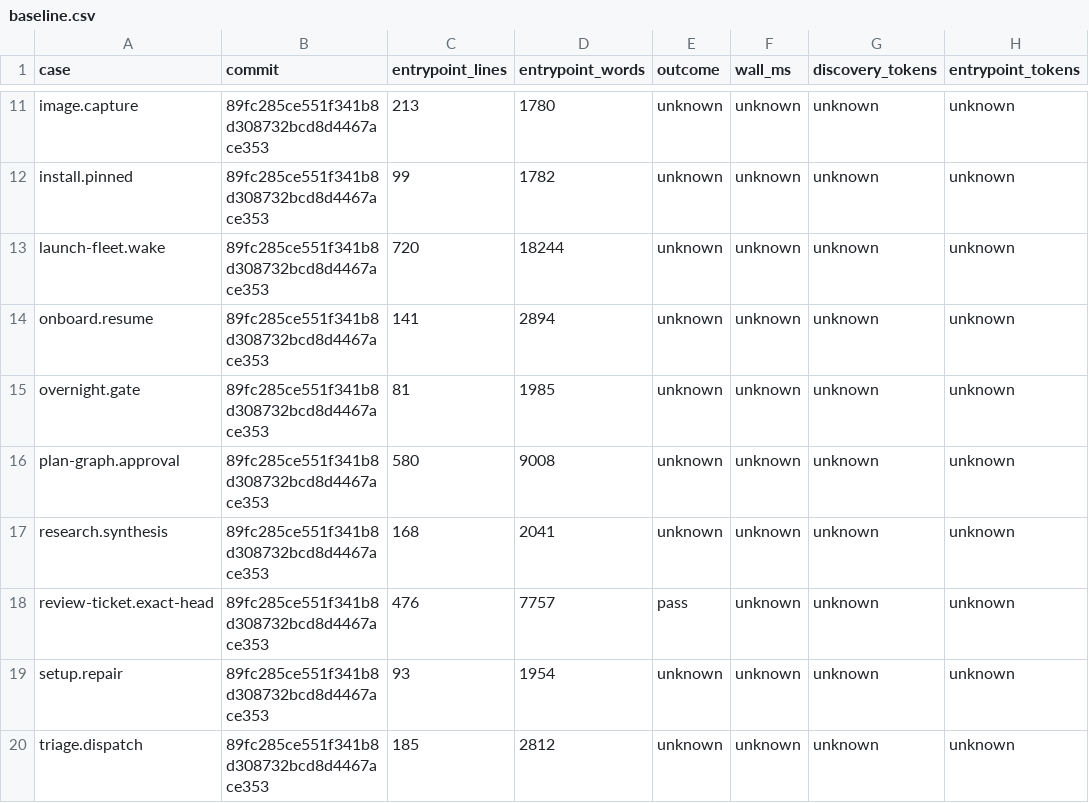
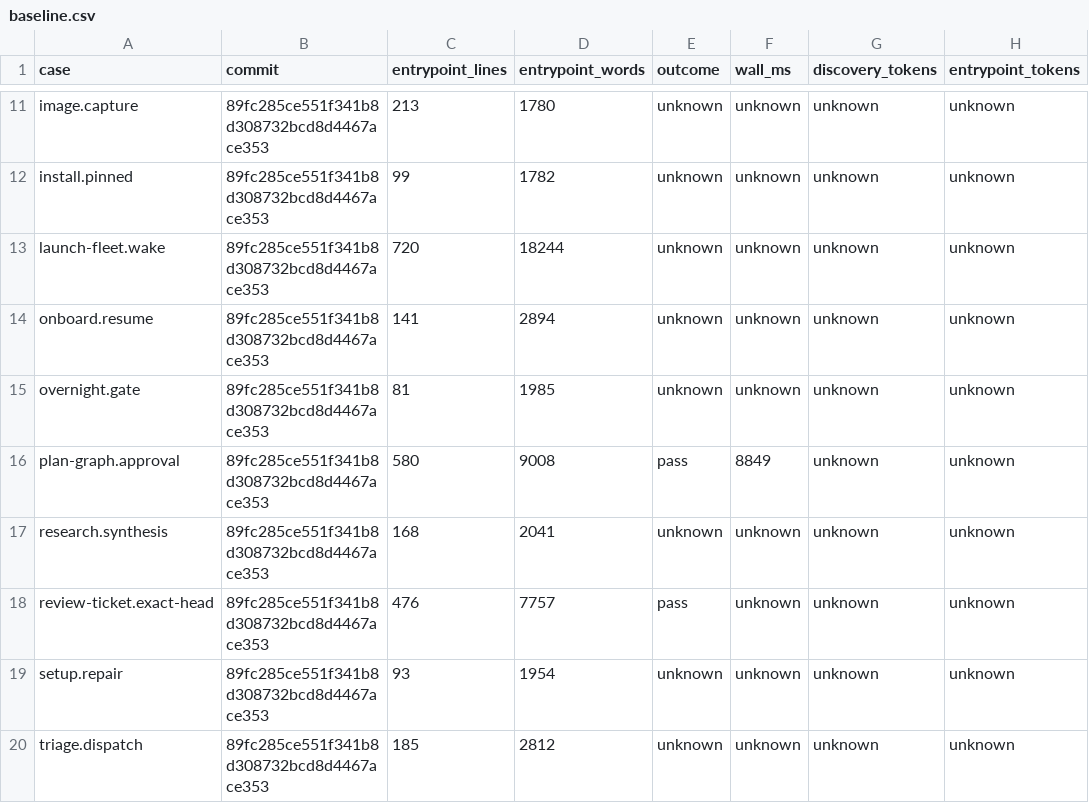
Before and after one commit to openwizdev/WizSkills, a CSV file: tools/measure/evidence/baseline.csv, drawn as a sheet; only a part is shown, gaps mark what is left out; the diff names each change by its address in the sheet, - before the commit and + after, or states it on an @@ line.

```diff
--- a/tools/measure/evidence/baseline.csv
+++ b/tools/measure/evidence/baseline.csv
-E16 (outcome): unknown
+E16 (outcome): pass
-F16 (wall_ms): unknown
+F16 (wall_ms): 8849
```
Also changed, not shown: 2 other files.
